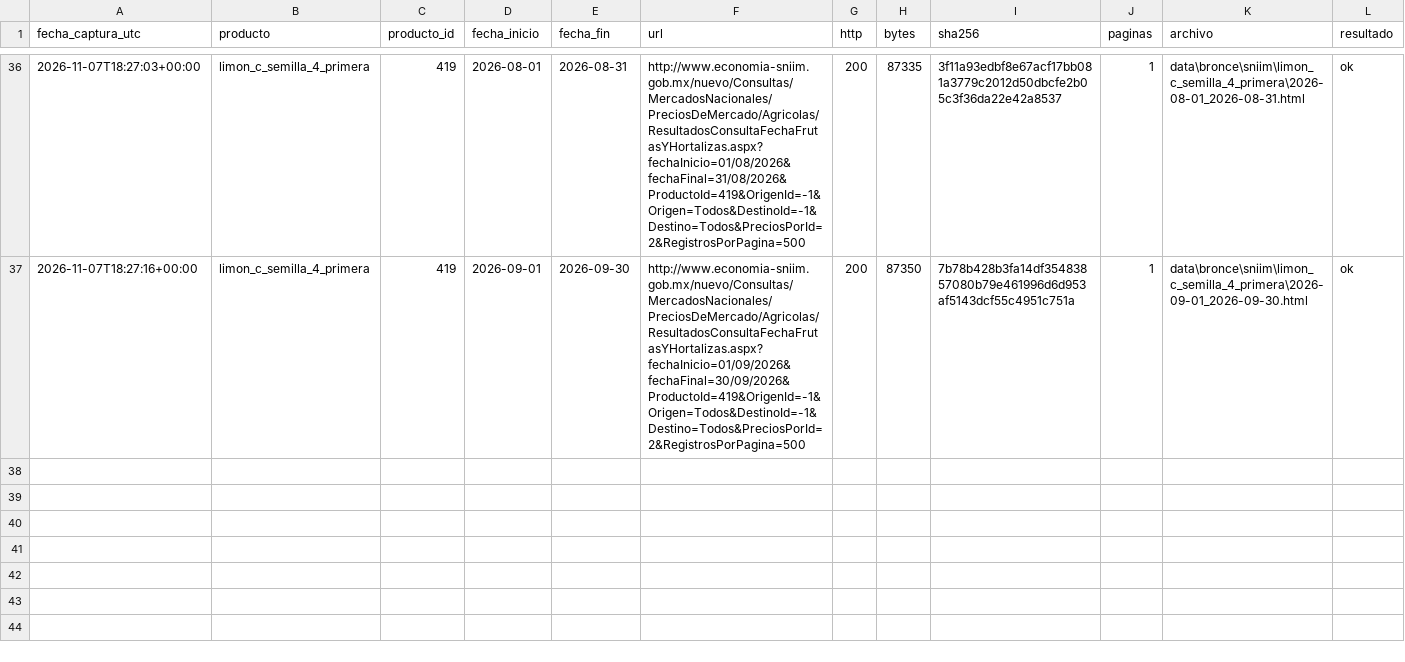
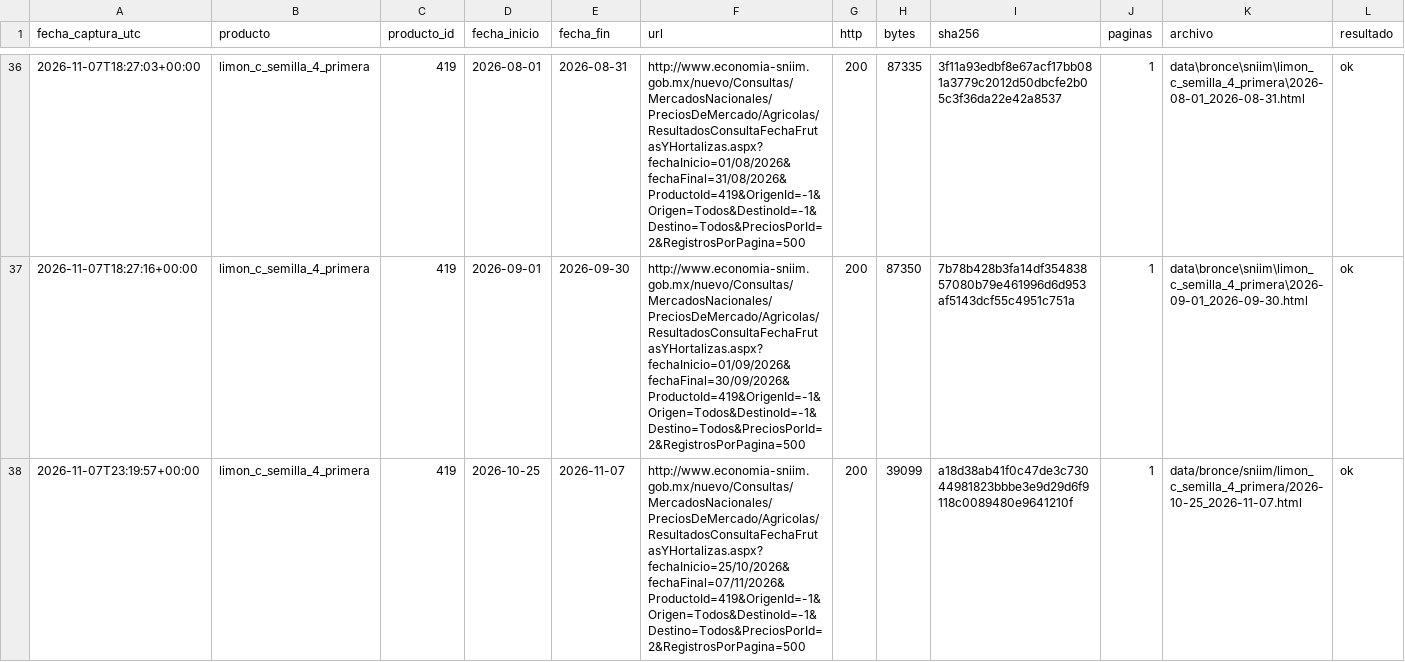
Before and after one commit to NaomiAlvarez/observatorio-limon-colima, a CSV file: data/bronce/sniim/_bitacora.csv, drawn as a sheet; only a part is shown, gaps mark what is left out.

```diff
--- a/data/bronce/sniim/_bitacora.csv
+++ b/data/bronce/sniim/_bitacora.csv
@@ -37 +37,2 @@ fecha_captura_utc,producto,producto_id,fecha_inicio,fecha_fin,url,http,bytes,sha
 2026-11-07T18:27:16+00:00,limon_c_semilla_4_primera,419,2026-09-01,2026-09-30,http://www.economia-sniim.gob.mx/nuevo/Consultas/MercadosNacionales/PreciosDeMercado/Agricolas/ResultadosConsultaFechaFrutasYHortalizas.aspx?fechaInicio=01/09/2026&fechaFinal=30/09/2026&ProductoId=419&OrigenId=-1&Origen=Todos&DestinoId=-1&Destino=Todos&PreciosPorId=2&RegistrosPorPagina=500,200,87350,7b78b428b3fa14df35483857080b79e461996d6d953af5143dcf55c4951c751a,1,data\bronce\sniim\limon_c_semilla_4_primera\2026-09-01_2026-09-30.html,ok
+2026-11-07T23:19:57+00:00,limon_c_semilla_4_primera,419,2026-10-25,2026-11-07,http://www.economia-sniim.gob.mx/nuevo/Consultas/MercadosNacionales/PreciosDeMercado/Agricolas/ResultadosConsultaFechaFrutasYHortalizas.aspx?fechaInicio=25/10/2026&fechaFinal=07/11/2026&ProductoId=419&OrigenId=-1&Origen=Todos&DestinoId=-1&Destino=Todos&PreciosPorId=2&RegistrosPorPagina=500,200,39099,a18d38ab41f0c47de3c73044981823bbbe3e9d29d6f9118c0089480e9641210f,1,data/bronce/sniim/limon_c_semilla_4_primera/2026-10-25_2026-11-07.html,ok
```
Also changed, not shown: data/bronce/siap/_bitacora.csv, 2 other files.
